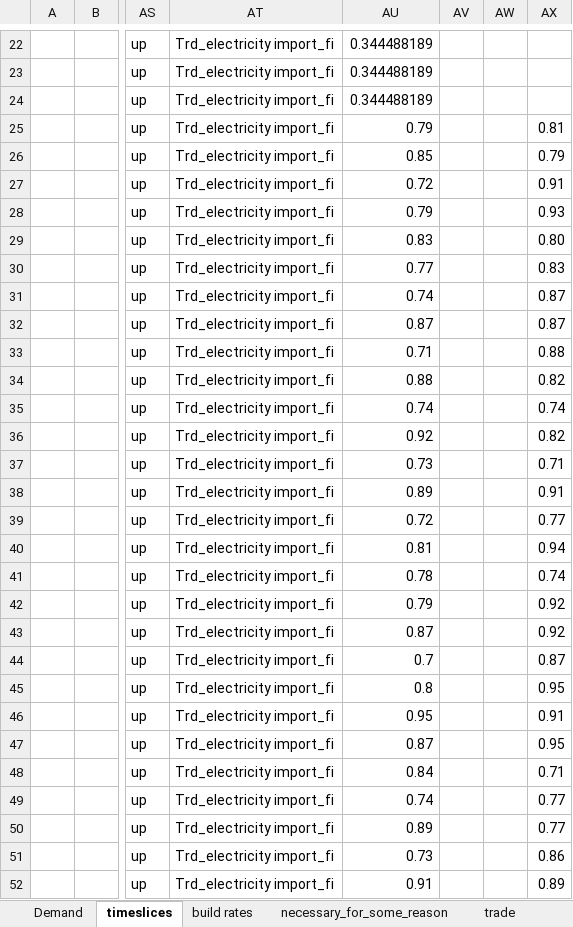
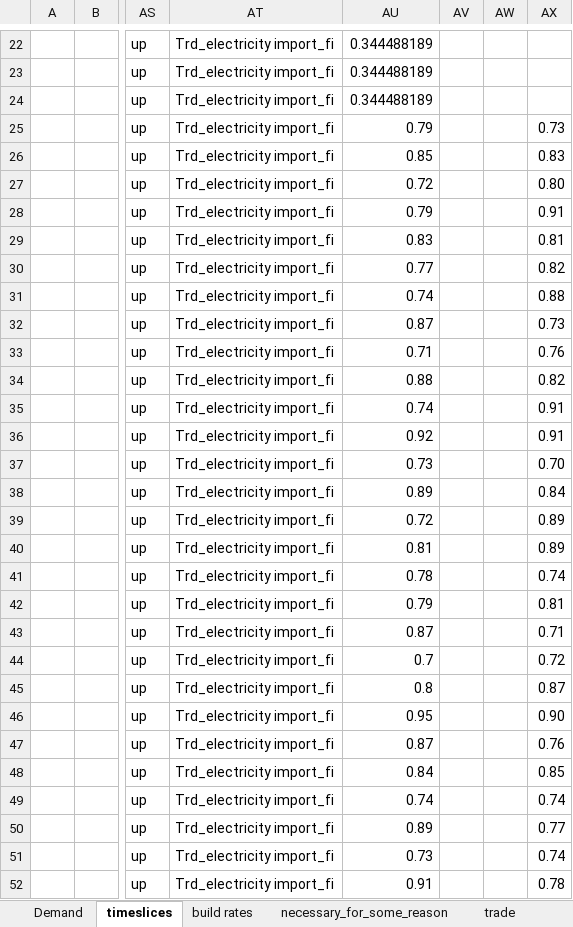
Before and after one commit to kraik98/ee-times, an Excel workbook: VerveStacks_EST/SuppXLS/Scen_bau.xlsx, sheet timeslices, drawn as a sheet; only a part is shown, gaps mark what is left out; values as stored, in another font and other column widths than the file's, no borders; the diff covers the shown part only; the diff names each change by its address in the sheet, - before the commit and + after, or states it on an @@ line.

```diff
--- a/VerveStacks_EST/SuppXLS/Scen_bau.xlsx (sheet timeslices)
+++ b/VerveStacks_EST/SuppXLS/Scen_bau.xlsx (sheet timeslices)
-AX25: 0.81
+AX25: 0.73
-AX26: 0.79
+AX26: 0.83
-AX27: 0.91
+AX27: 0.80
-AX28: 0.93
+AX28: 0.91
-AX29: 0.80
+AX29: 0.81
-AX30: 0.83
+AX30: 0.82
-AX31: 0.87
+AX31: 0.88
-AX32: 0.87
+AX32: 0.73
-AX33: 0.88
+AX33: 0.76
-AX35: 0.74
+AX35: 0.91
-AX36: 0.82
+AX36: 0.91
-AX37: 0.71
+AX37: 0.70
-AX38: 0.91
+AX38: 0.84
-AX39: 0.77
+AX39: 0.89
-AX40: 0.94
+AX40: 0.89
-AX42: 0.92
+AX42: 0.81
-AX43: 0.92
+AX43: 0.71
-AX44: 0.87
+AX44: 0.72
-AX45: 0.95
+AX45: 0.87
-AX46: 0.91
+AX46: 0.90
-AX47: 0.95
+AX47: 0.76
-AX48: 0.71
+AX48: 0.85
-AX49: 0.77
+AX49: 0.74
-AX51: 0.86
+AX51: 0.74
-AX52: 0.89
+AX52: 0.78
```
Also changed, not shown: 43 edited cells elsewhere in this sheet, sheet necessary_for_some_reason, sheet trade, VerveStacks_EST/SubRES_Tmpl/SubRES_New_RE_and_Conventional.xlsx.
